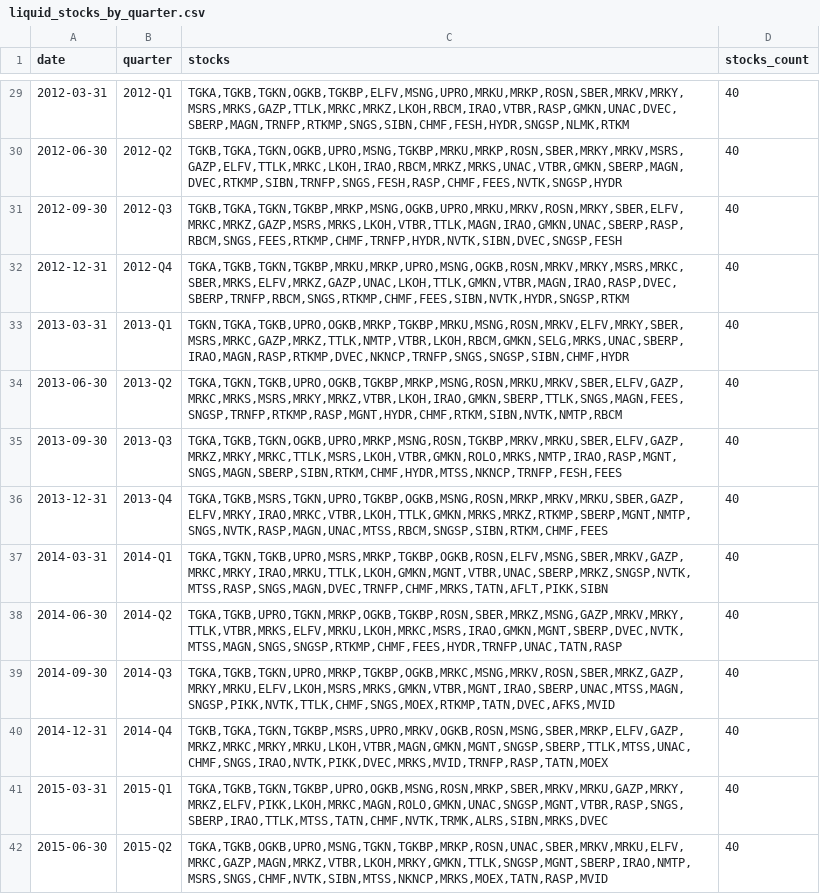
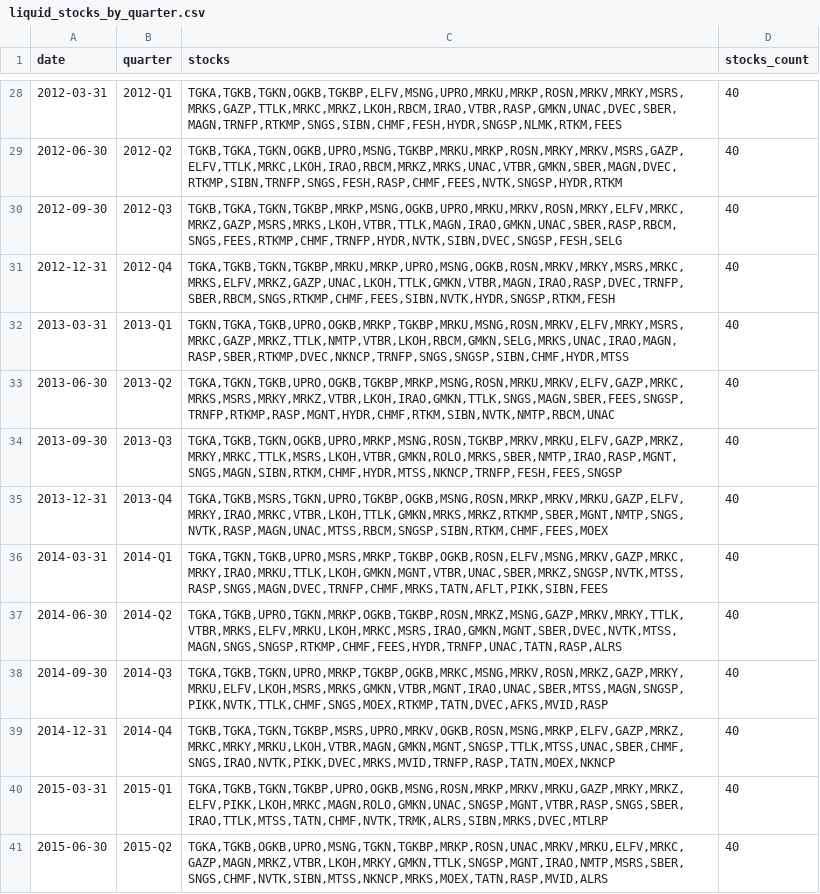
Before and after one commit to empenoso/backtrader-quickstart-template, a CSV file: data-connector/liquid_stocks_by_quarter.csv, drawn as a sheet; only a part is shown, gaps mark what is left out; addresses are those after the commit; the diff covers the shown part only; the diff names each change by its address in the sheet, - before the commit and + after, or states it on an @@ line.

```diff
--- a/data-connector/liquid_stocks_by_quarter.csv
+++ b/data-connector/liquid_stocks_by_quarter.csv
-C28 (stocks): TGKA,TGKB,TGKN,OGKB,TGKBP,ELFV,MSNG,UPRO,MRKU,MRKP,ROSN,SBER,MRKV,MRKY,MSRS,MRKS,GAZP,TTLK,MRKC,MRKZ,LKOH,RBCM,IRAO,VTBR,RASP,GMKN,UNAC,DVEC,SBERP,MAGN,TRNFP,RTKMP,SNGS,SIBN,CHMF,FESH,HYDR,SNGSP,NLMK,RTKM
+C28 (stocks): TGKA,TGKB,TGKN,OGKB,TGKBP,ELFV,MSNG,UPRO,MRKU,MRKP,ROSN,MRKV,MRKY,MSRS,MRKS,GAZP,TTLK,MRKC,MRKZ,LKOH,RBCM,IRAO,VTBR,RASP,GMKN,UNAC,DVEC,SBER,MAGN,TRNFP,RTKMP,SNGS,SIBN,CHMF,FESH,HYDR,SNGSP,NLMK,RTKM,FEES
-C29 (stocks): TGKB,TGKA,TGKN,OGKB,UPRO,MSNG,TGKBP,MRKU,MRKP,ROSN,SBER,MRKY,MRKV,MSRS,GAZP,ELFV,TTLK,MRKC,LKOH,IRAO,RBCM,MRKZ,MRKS,UNAC,VTBR,GMKN,SBERP,MAGN,DVEC,RTKMP,SIBN,TRNFP,SNGS,FESH,RASP,CHMF,FEES,NVTK,SNGSP,HYDR
+C29 (stocks): TGKB,TGKA,TGKN,OGKB,UPRO,MSNG,TGKBP,MRKU,MRKP,ROSN,MRKY,MRKV,MSRS,GAZP,ELFV,TTLK,MRKC,LKOH,IRAO,RBCM,MRKZ,MRKS,UNAC,VTBR,GMKN,SBER,MAGN,DVEC,RTKMP,SIBN,TRNFP,SNGS,FESH,RASP,CHMF,FEES,NVTK,SNGSP,HYDR,RTKM
-C30 (stocks): TGKB,TGKA,TGKN,TGKBP,MRKP,MSNG,OGKB,UPRO,MRKU,MRKV,ROSN,MRKY,SBER,ELFV,MRKC,MRKZ,GAZP,MSRS,MRKS,LKOH,VTBR,TTLK,MAGN,IRAO,GMKN,UNAC,SBERP,RASP,RBCM,SNGS,FEES,RTKMP,CHMF,TRNFP,HYDR,NVTK,SIBN,DVEC,SNGSP,FESH
+C30 (stocks): TGKB,TGKA,TGKN,TGKBP,MRKP,MSNG,OGKB,UPRO,MRKU,MRKV,ROSN,MRKY,ELFV,MRKC,MRKZ,GAZP,MSRS,MRKS,LKOH,VTBR,TTLK,MAGN,IRAO,GMKN,UNAC,SBER,RASP,RBCM,SNGS,FEES,RTKMP,CHMF,TRNFP,HYDR,NVTK,SIBN,DVEC,SNGSP,FESH,SELG
-C31 (stocks): TGKA,TGKB,TGKN,TGKBP,MRKU,MRKP,UPRO,MSNG,OGKB,ROSN,MRKV,MRKY,MSRS,MRKC,SBER,MRKS,ELFV,MRKZ,GAZP,UNAC,LKOH,TTLK,GMKN,VTBR,MAGN,IRAO,RASP,DVEC,SBERP,TRNFP,RBCM,SNGS,RTKMP,CHMF,FEES,SIBN,NVTK,HYDR,SNGSP,RTKM
+C31 (stocks): TGKA,TGKB,TGKN,TGKBP,MRKU,MRKP,UPRO,MSNG,OGKB,ROSN,MRKV,MRKY,MSRS,MRKC,MRKS,ELFV,MRKZ,GAZP,UNAC,LKOH,TTLK,GMKN,VTBR,MAGN,IRAO,RASP,DVEC,TRNFP,SBER,RBCM,SNGS,RTKMP,CHMF,FEES,SIBN,NVTK,HYDR,SNGSP,RTKM,FESH
-C32 (stocks): TGKN,TGKA,TGKB,UPRO,OGKB,MRKP,TGKBP,MRKU,MSNG,ROSN,MRKV,ELFV,MRKY,SBER,MSRS,MRKC,GAZP,MRKZ,TTLK,NMTP,VTBR,LKOH,RBCM,GMKN,SELG,MRKS,UNAC,SBERP,IRAO,MAGN,RASP,RTKMP,DVEC,NKNCP,TRNFP,SNGS,SNGSP,SIBN,CHMF,HYDR
+C32 (stocks): TGKN,TGKA,TGKB,UPRO,OGKB,MRKP,TGKBP,MRKU,MSNG,ROSN,MRKV,ELFV,MRKY,MSRS,MRKC,GAZP,MRKZ,TTLK,NMTP,VTBR,LKOH,RBCM,GMKN,SELG,MRKS,UNAC,IRAO,MAGN,RASP,SBER,RTKMP,DVEC,NKNCP,TRNFP,SNGS,SNGSP,SIBN,CHMF,HYDR,MTSS
-C33 (stocks): TGKA,TGKN,TGKB,UPRO,OGKB,TGKBP,MRKP,MSNG,ROSN,MRKU,MRKV,SBER,ELFV,GAZP,MRKC,MRKS,MSRS,MRKY,MRKZ,VTBR,LKOH,IRAO,GMKN,SBERP,TTLK,SNGS,MAGN,FEES,SNGSP,TRNFP,RTKMP,RASP,MGNT,HYDR,CHMF,RTKM,SIBN,NVTK,NMTP,RBCM
+C33 (stocks): TGKA,TGKN,TGKB,UPRO,OGKB,TGKBP,MRKP,MSNG,ROSN,MRKU,MRKV,ELFV,GAZP,MRKC,MRKS,MSRS,MRKY,MRKZ,VTBR,LKOH,IRAO,GMKN,TTLK,SNGS,MAGN,SBER,FEES,SNGSP,TRNFP,RTKMP,RASP,MGNT,HYDR,CHMF,RTKM,SIBN,NVTK,NMTP,RBCM,UNAC
-C34 (stocks): TGKA,TGKB,TGKN,OGKB,UPRO,MRKP,MSNG,ROSN,TGKBP,MRKV,MRKU,SBER,ELFV,GAZP,MRKZ,MRKY,MRKC,TTLK,MSRS,LKOH,VTBR,GMKN,ROLO,MRKS,NMTP,IRAO,RASP,MGNT,SNGS,MAGN,SBERP,SIBN,RTKM,CHMF,HYDR,MTSS,NKNCP,TRNFP,FESH,FEES
+C34 (stocks): TGKA,TGKB,TGKN,OGKB,UPRO,MRKP,MSNG,ROSN,TGKBP,MRKV,MRKU,ELFV,GAZP,MRKZ,MRKY,MRKC,TTLK,MSRS,LKOH,VTBR,GMKN,ROLO,MRKS,SBER,NMTP,IRAO,RASP,MGNT,SNGS,MAGN,SIBN,RTKM,CHMF,HYDR,MTSS,NKNCP,TRNFP,FESH,FEES,SNGSP
-C35 (stocks): TGKA,TGKB,MSRS,TGKN,UPRO,TGKBP,OGKB,MSNG,ROSN,MRKP,MRKV,MRKU,SBER,GAZP,ELFV,MRKY,IRAO,MRKC,VTBR,LKOH,TTLK,GMKN,MRKS,MRKZ,RTKMP,SBERP,MGNT,NMTP,SNGS,NVTK,RASP,MAGN,UNAC,MTSS,RBCM,SNGSP,SIBN,RTKM,CHMF,FEES
+C35 (stocks): TGKA,TGKB,MSRS,TGKN,UPRO,TGKBP,OGKB,MSNG,ROSN,MRKP,MRKV,MRKU,GAZP,ELFV,MRKY,IRAO,MRKC,VTBR,LKOH,TTLK,GMKN,MRKS,MRKZ,RTKMP,SBER,MGNT,NMTP,SNGS,NVTK,RASP,MAGN,UNAC,MTSS,RBCM,SNGSP,SIBN,RTKM,CHMF,FEES,MOEX
-C36 (stocks): TGKA,TGKN,TGKB,UPRO,MSRS,MRKP,TGKBP,OGKB,ROSN,ELFV,MSNG,SBER,MRKV,GAZP,MRKC,MRKY,IRAO,MRKU,TTLK,LKOH,GMKN,MGNT,VTBR,UNAC,SBERP,MRKZ,SNGSP,NVTK,MTSS,RASP,SNGS,MAGN,DVEC,TRNFP,CHMF,MRKS,TATN,AFLT,PIKK,SIBN
+C36 (stocks): TGKA,TGKN,TGKB,UPRO,MSRS,MRKP,TGKBP,OGKB,ROSN,ELFV,MSNG,MRKV,GAZP,MRKC,MRKY,IRAO,MRKU,TTLK,LKOH,GMKN,MGNT,VTBR,UNAC,SBER,MRKZ,SNGSP,NVTK,MTSS,RASP,SNGS,MAGN,DVEC,TRNFP,CHMF,MRKS,TATN,AFLT,PIKK,SIBN,FEES
-C37 (stocks): TGKA,TGKB,UPRO,TGKN,MRKP,OGKB,TGKBP,ROSN,SBER,MRKZ,MSNG,GAZP,MRKV,MRKY,TTLK,VTBR,MRKS,ELFV,MRKU,LKOH,MRKC,MSRS,IRAO,GMKN,MGNT,SBERP,DVEC,NVTK,MTSS,MAGN,SNGS,SNGSP,RTKMP,CHMF,FEES,HYDR,TRNFP,UNAC,TATN,RASP
+C37 (stocks): TGKA,TGKB,UPRO,TGKN,MRKP,OGKB,TGKBP,ROSN,MRKZ,MSNG,GAZP,MRKV,MRKY,TTLK,VTBR,MRKS,ELFV,MRKU,LKOH,MRKC,MSRS,IRAO,GMKN,MGNT,SBER,DVEC,NVTK,MTSS,MAGN,SNGS,SNGSP,RTKMP,CHMF,FEES,HYDR,TRNFP,UNAC,TATN,RASP,ALRS
-C38 (stocks): TGKA,TGKB,TGKN,UPRO,MRKP,TGKBP,OGKB,MRKC,MSNG,MRKV,ROSN,SBER,MRKZ,GAZP,MRKY,MRKU,ELFV,LKOH,MSRS,MRKS,GMKN,VTBR,MGNT,IRAO,SBERP,UNAC,MTSS,MAGN,SNGSP,PIKK,NVTK,TTLK,CHMF,SNGS,MOEX,RTKMP,TATN,DVEC,AFKS,MVID
+C38 (stocks): TGKA,TGKB,TGKN,UPRO,MRKP,TGKBP,OGKB,MRKC,MSNG,MRKV,ROSN,MRKZ,GAZP,MRKY,MRKU,ELFV,LKOH,MSRS,MRKS,GMKN,VTBR,MGNT,IRAO,UNAC,SBER,MTSS,MAGN,SNGSP,PIKK,NVTK,TTLK,CHMF,SNGS,MOEX,RTKMP,TATN,DVEC,AFKS,MVID,RASP
-C39 (stocks): TGKB,TGKA,TGKN,TGKBP,MSRS,UPRO,MRKV,OGKB,ROSN,MSNG,SBER,MRKP,ELFV,GAZP,MRKZ,MRKC,MRKY,MRKU,LKOH,VTBR,MAGN,GMKN,MGNT,SNGSP,SBERP,TTLK,MTSS,UNAC,CHMF,SNGS,IRAO,NVTK,PIKK,DVEC,MRKS,MVID,TRNFP,RASP,TATN,MOEX
+C39 (stocks): TGKB,TGKA,TGKN,TGKBP,MSRS,UPRO,MRKV,OGKB,ROSN,MSNG,MRKP,ELFV,GAZP,MRKZ,MRKC,MRKY,MRKU,LKOH,VTBR,MAGN,GMKN,MGNT,SNGSP,TTLK,MTSS,UNAC,SBER,CHMF,SNGS,IRAO,NVTK,PIKK,DVEC,MRKS,MVID,TRNFP,RASP,TATN,MOEX,NKNCP
-C40 (stocks): TGKA,TGKB,TGKN,TGKBP,UPRO,OGKB,MSNG,ROSN,MRKP,SBER,MRKV,MRKU,GAZP,MRKY,MRKZ,ELFV,PIKK,LKOH,MRKC,MAGN,ROLO,GMKN,UNAC,SNGSP,MGNT,VTBR,RASP,SNGS,SBERP,IRAO,TTLK,MTSS,TATN,CHMF,NVTK,TRMK,ALRS,SIBN,MRKS,DVEC
+C40 (stocks): TGKA,TGKB,TGKN,TGKBP,UPRO,OGKB,MSNG,ROSN,MRKP,MRKV,MRKU,GAZP,MRKY,MRKZ,ELFV,PIKK,LKOH,MRKC,MAGN,ROLO,GMKN,UNAC,SNGSP,MGNT,VTBR,RASP,SNGS,SBER,IRAO,TTLK,MTSS,TATN,CHMF,NVTK,TRMK,ALRS,SIBN,MRKS,DVEC,MTLRP
-C41 (stocks): TGKA,TGKB,OGKB,UPRO,MSNG,TGKN,TGKBP,MRKP,ROSN,UNAC,SBER,MRKV,MRKU,ELFV,MRKC,GAZP,MAGN,MRKZ,VTBR,LKOH,MRKY,GMKN,TTLK,SNGSP,MGNT,SBERP,IRAO,NMTP,MSRS,SNGS,CHMF,NVTK,SIBN,MTSS,NKNCP,MRKS,MOEX,TATN,RASP,MVID
+C41 (stocks): TGKA,TGKB,OGKB,UPRO,MSNG,TGKN,TGKBP,MRKP,ROSN,UNAC,MRKV,MRKU,ELFV,MRKC,GAZP,MAGN,MRKZ,VTBR,LKOH,MRKY,GMKN,TTLK,SNGSP,MGNT,IRAO,NMTP,MSRS,SBER,SNGS,CHMF,NVTK,SIBN,MTSS,NKNCP,MRKS,MOEX,TATN,RASP,MVID,ALRS
```
Also changed, not shown: 1 added row, 1 removed row and 67 edited cells elsewhere in this file, 1 other file.
